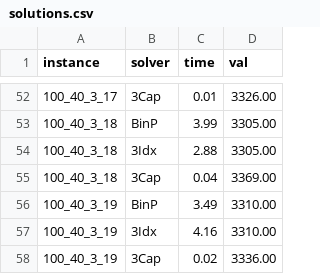
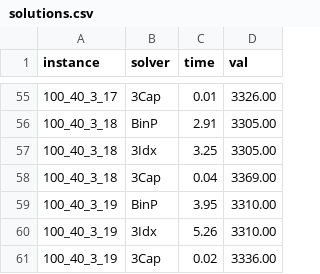
Before and after one commit to tbohne/bsc, a CSV file: StackingProblems/res/solutions/b=3_s/10s/solutions.csv, drawn as a sheet; only a part is shown, gaps mark what is left out; the diff covers the shown part only.

```diff
--- a/StackingProblems/res/solutions/b=3_s/10s/solutions.csv
+++ b/StackingProblems/res/solutions/b=3_s/10s/solutions.csv
@@ -52,7 +55,7 @@ instance,solver,time,val
 100_40_3_17,3Cap,0.01,3326.00
-100_40_3_18,BinP,3.99,3305.00
-100_40_3_18,3Idx,2.88,3305.00
+100_40_3_18,BinP,2.91,3305.00
+100_40_3_18,3Idx,3.25,3305.00
 100_40_3_18,3Cap,0.04,3369.00
-100_40_3_19,BinP,3.49,3310.00
-100_40_3_19,3Idx,4.16,3310.00
+100_40_3_19,BinP,3.95,3310.00
+100_40_3_19,3Idx,5.26,3310.00
 100_40_3_19,3Cap,0.02,3336.00
```
Also changed, not shown: 3 added rows and 39 edited cells elsewhere in this file, StackingProblems/res/solutions/b=3_l/2700s/solutions.csv, 20 other files.
